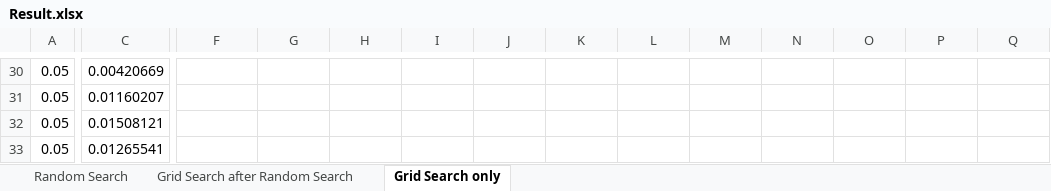
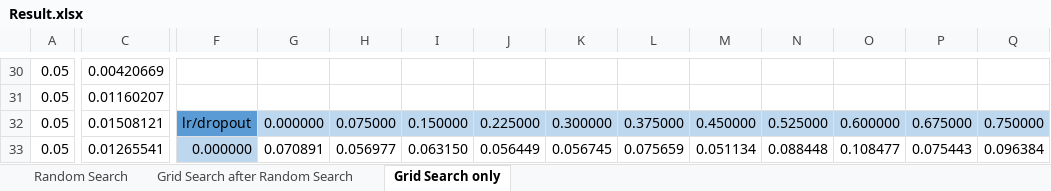
Before and after one commit to WannaBeSuperteur/2020, an Excel workbook: 2020_01_32770/Result.xlsx, sheet Grid Search only, drawn as a sheet; only a part is shown, gaps mark what is left out; values as stored, in another font and other column widths than the file's, no borders; charts and pictures and conditional formats not drawn; the diff covers the shown part only; the diff names each change by its address in the sheet, - before the commit and + after, or states it on an @@ line.

Commit message:
modify: add table for Grid Search only

```diff
--- a/2020_01_32770/Result.xlsx (sheet Grid Search only)
+++ b/2020_01_32770/Result.xlsx (sheet Grid Search only)
-F32: (empty)
+F32: lr/dropout
-F32 fill: none
+F32 fill: #5B9BD5
-G32: (empty)
+G32: 0.000000
-G32:Q32 fill: none
+G32:Q32 fill: #BDD7EE
-H32: (empty)
+H32: 0.075000
-I32: (empty)
+I32: 0.150000
-J32: (empty)
+J32: 0.225000
-K32: (empty)
+K32: 0.300000
-L32: (empty)
+L32: 0.375000
-M32: (empty)
+M32: 0.450000
-N32: (empty)
+N32: 0.525000
-O32: (empty)
+O32: 0.600000
-P32: (empty)
+P32: 0.675000
-Q32: (empty)
+Q32: 0.750000
-F33: (empty)
+F33: 0.000000
-F33 fill: none
+F33 fill: #BDD7EE
-G33: (empty)
+G33: 0.070891
-H33: (empty)
+H33: 0.056977
-I33: (empty)
+I33: 0.063150
-J33: (empty)
+J33: 0.056449
-K33: (empty)
+K33: 0.056745
-L33: (empty)
+L33: 0.075659
-M33: (empty)
+M33: 0.051134
-N33: (empty)
+N33: 0.088448
-O33: (empty)
+O33: 0.108477
-P33: (empty)
+P33: 0.075443
-Q33: (empty)
+Q33: 0.096384
```
Also changed, not shown: 120 edited cells and cell formats elsewhere in this sheet, sheet Grid Search after Random Search.
